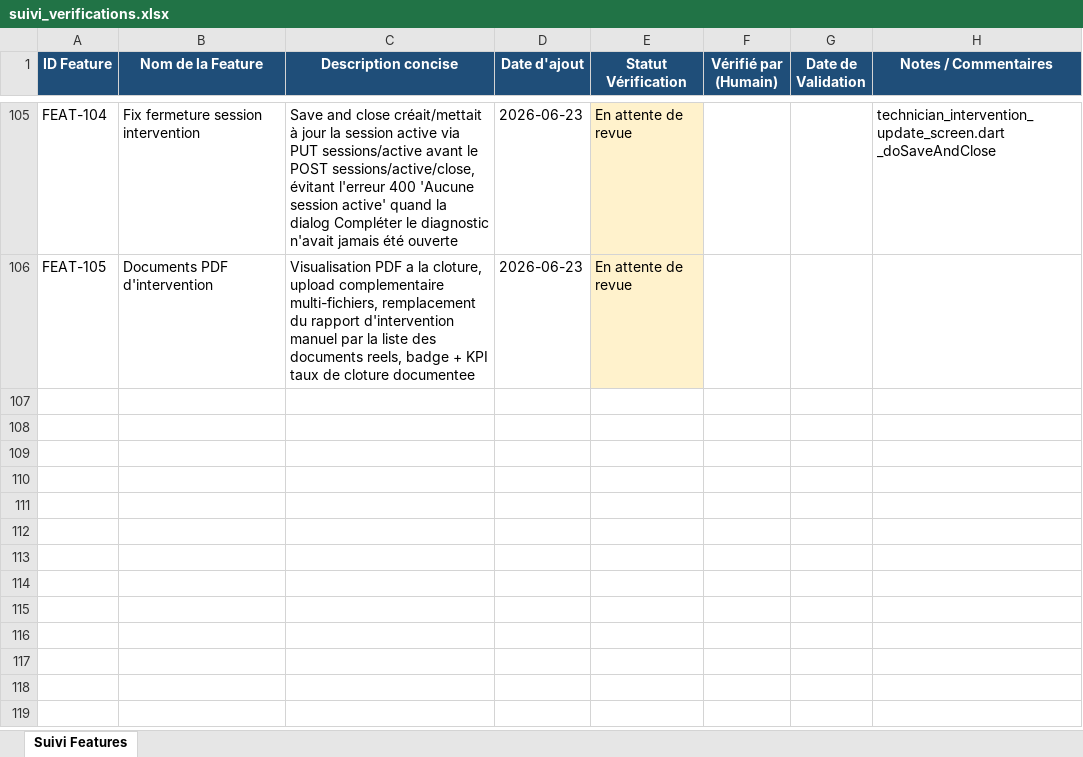
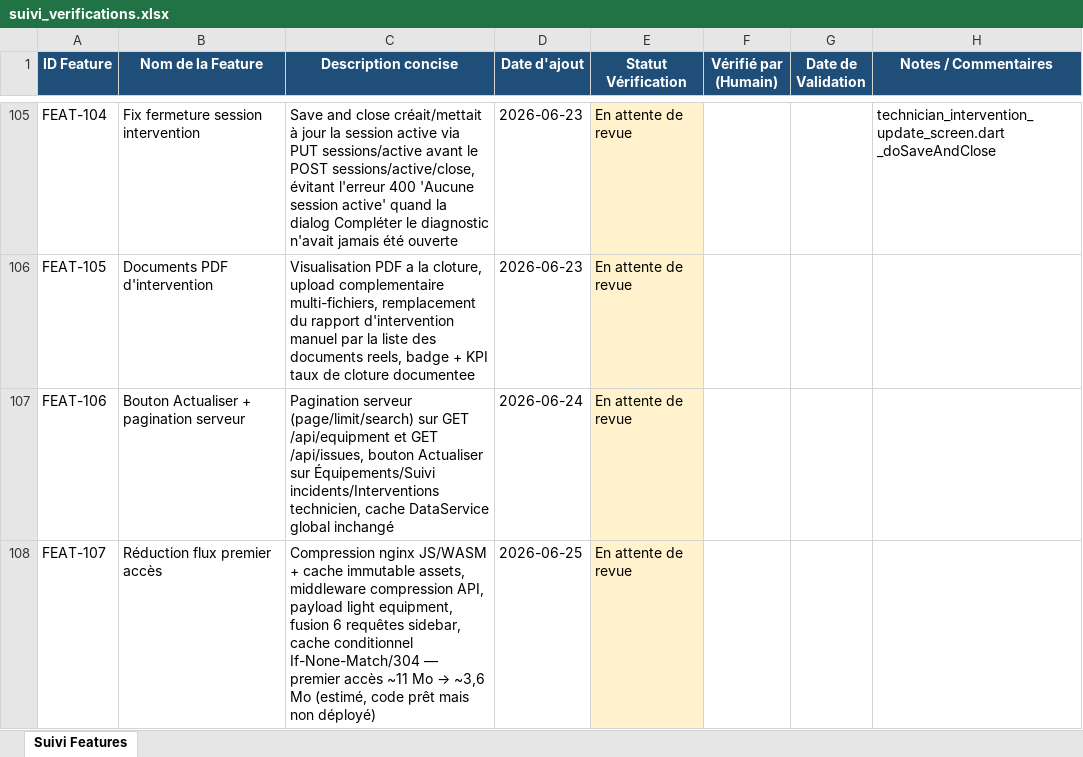
Before and after one commit to julierouanet/PTUT, an Excel workbook: verification/suivi_verifications.xlsx, sheet Suivi Features, drawn as a sheet; only a part is shown, gaps mark what is left out; values as stored, in another font and other column widths than the file's, no borders; the diff names each change by its address in the sheet, - before the commit and + after, or states it on an @@ line.

Commit message:
feat(api): implement conditional ETag caching for GET requests
- Added support for conditional GET requests in ApiClient with ETag caching.
- Introduced methods to read, write, and clear ETag cache.
- Updated getEquipment and getLocations methods in DbApiService to utilize ETag caching.
- Added pagination support for equipment and issues with PagedResult class.
- Created a new PaginationFooter widget for server pagination UI.
- Updated Nginx configuration for better asset caching and compression settings.
- Added a new sidebar API endpoint to fetch all sidebar configurations in one request.

```diff
--- a/verification/suivi_verifications.xlsx (sheet Suivi Features)
+++ b/verification/suivi_verifications.xlsx (sheet Suivi Features)
+row 107: FEAT-106 | Bouton Actualiser + pagination serveur | Pagination serveur (page/limit/search) sur GET /api/equipment et GET /api/issues, bouton Actualiser sur Équipements/Suivi incidents/Interventions technicien, cache DataService global inchangé | 2026-06-24 | En attente de revue
+row 108: FEAT-107 | Réduction flux premier accès | Compression nginx JS/WASM + cache immutable assets, middleware compression API, payload light equipment, fusion 6 requêtes sidebar, cache conditionnel If-None-Match/304 — premier accès ~11 Mo → ~3,6 Mo (estimé, code prêt mais non déployé) | 2026-06-25 | En attente de revue
```
Also changed, not shown: 32 other files.
